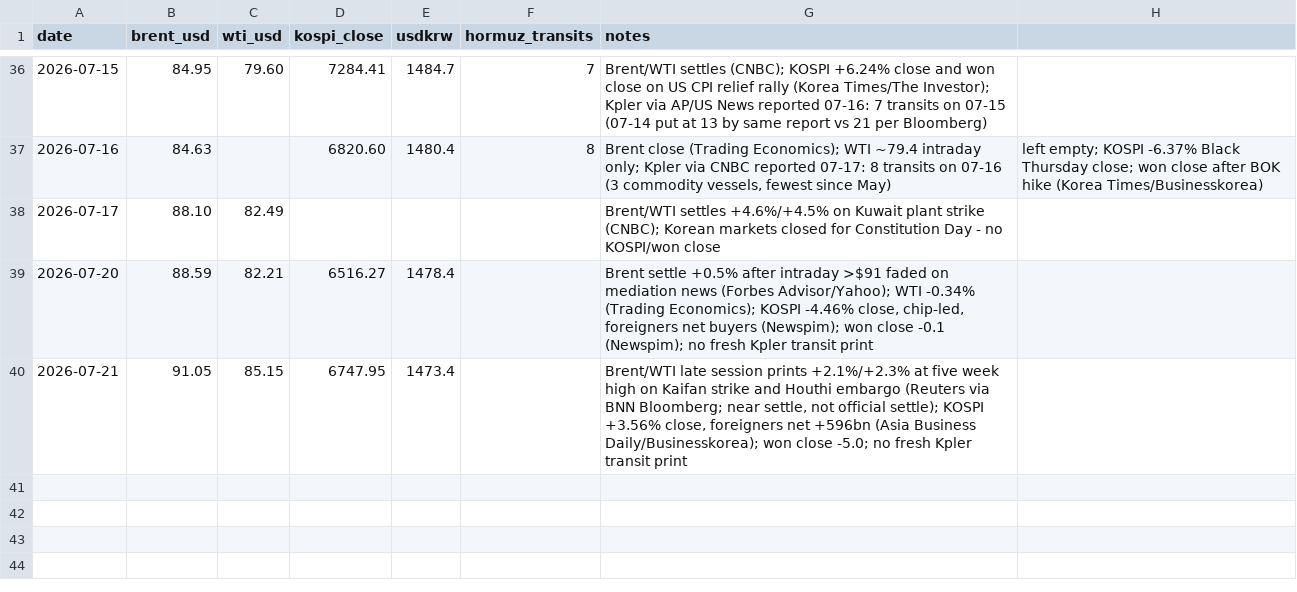
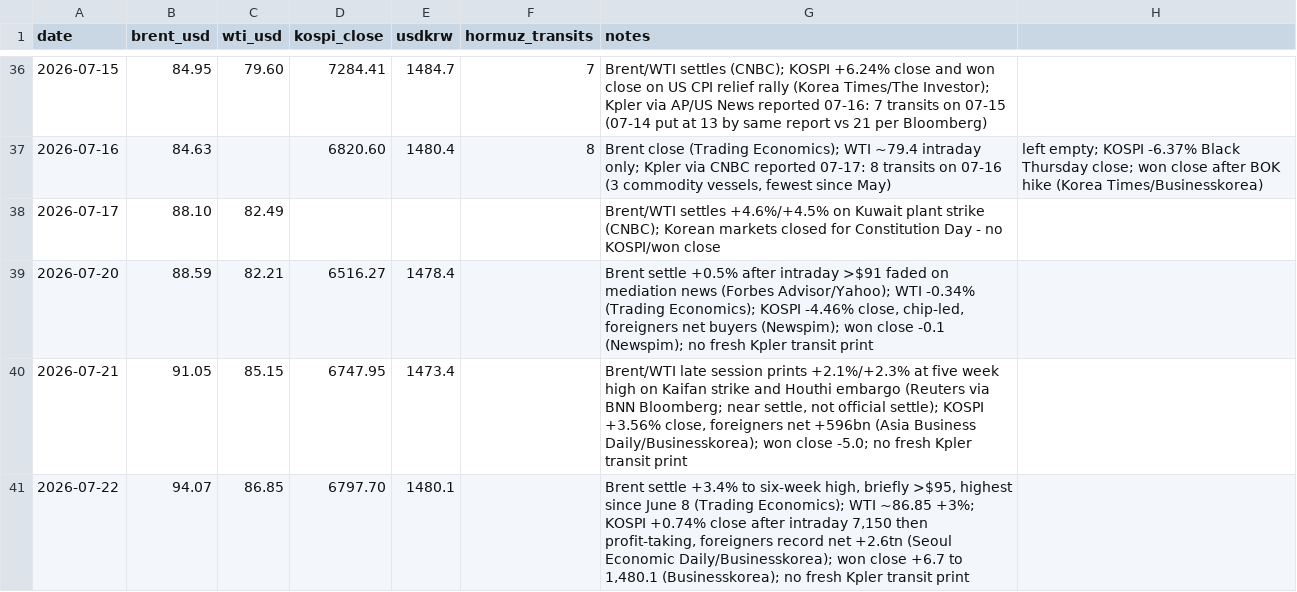
Before and after one commit to willsheo/middle-east-news, a CSV file: data/series.csv, drawn as a sheet; only a part is shown, gaps mark what is left out.

```diff
--- a/data/series.csv
+++ b/data/series.csv
@@ -40 +40,2 @@ date,brent_usd,wti_usd,kospi_close,usdkrw,hormuz_transits,notes
 2026-07-21,91.05,85.15,6747.95,1473.4,,"Brent/WTI late session prints +2.1%/+2.3% at five week high on Kaifan strike and Houthi embargo (Reuters via BNN Bloomberg; near settle, not official settle); KOSPI +3.56% close, foreigners net +596bn (Asia Business Daily/Businesskorea); won close -5.0; no fresh Kpler transit print"
+2026-07-22,94.07,86.85,6797.70,1480.1,,"Brent settle +3.4% to six-week high, briefly >$95, highest since June 8 (Trading Economics); WTI ~86.85 +3%; KOSPI +0.74% close after intraday 7,150 then profit-taking, foreigners record net +2.6tn (Seoul Economic Daily/Businesskorea); won close +6.7 to 1,480.1 (Businesskorea); no fresh Kpler transit print"
```
Also changed, not shown: data/events.csv, data/observations.csv, 11 other files.
